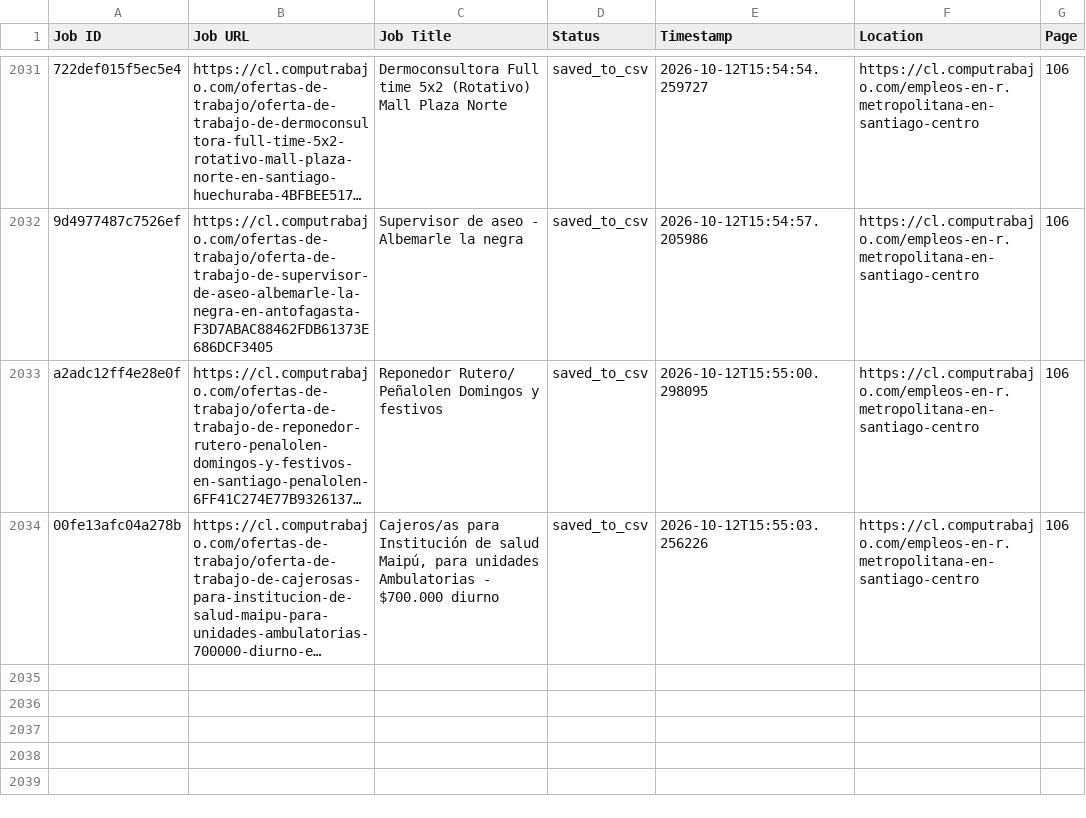
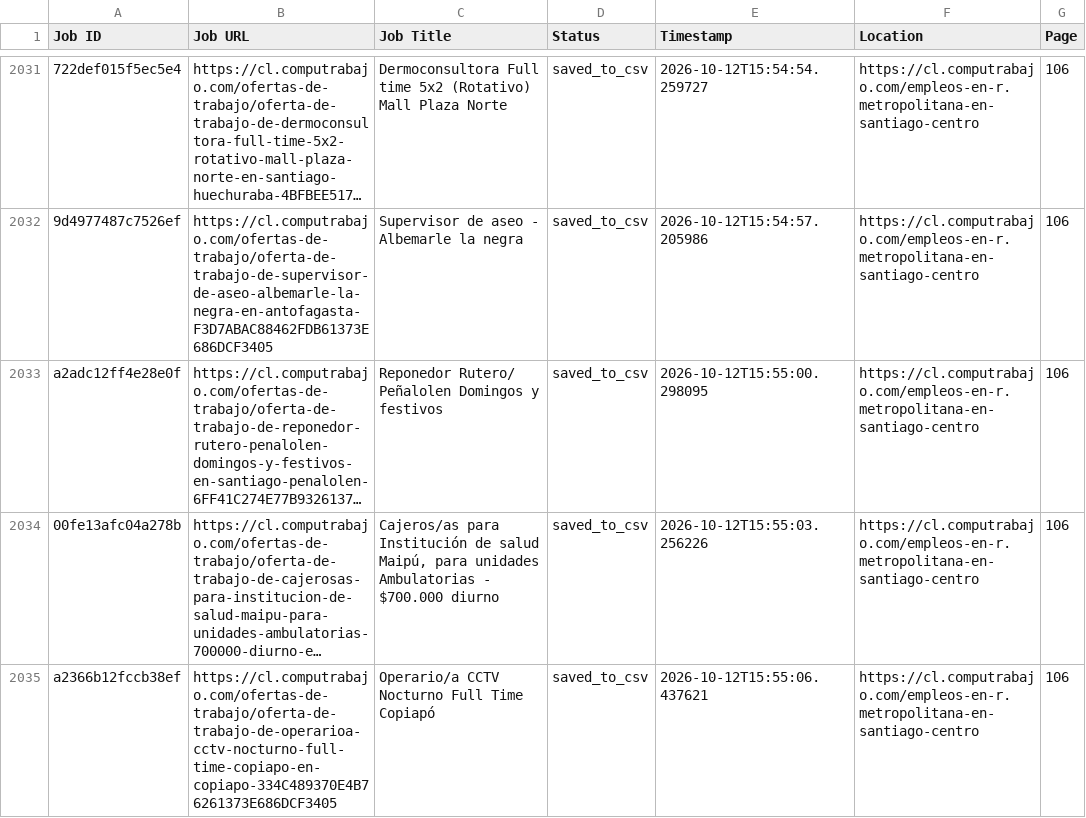
Before and after one commit to liliankason/computrabajo_chile_scraper, a CSV file: chile_processed.csv, drawn as a sheet; only a part is shown, gaps mark what is left out; long unchanged cells end in …; the diff names each change by its address in the sheet, - before the commit and + after, or states it on an @@ line.

```diff
--- a/chile_processed.csv
+++ b/chile_processed.csv
+row 2035: a2366b12fccb38ef | https://cl.computrabajo.com/ofertas-de-trabajo/oferta-de-trabajo-de-operarioa-cctv-nocturno-full-time-copiapo-en-copiapo-334C489370E4B76261373E686DCF3405 | Operario/a CCTV Nocturno Full Time Copiapó | saved_to_csv | 2026-10-12T15:55:06.437621 | https://cl.computrabajo.com/empleos-en-r.metropolitana-en-santiago-centro | 106
```
Also changed, not shown: 2 other files.
